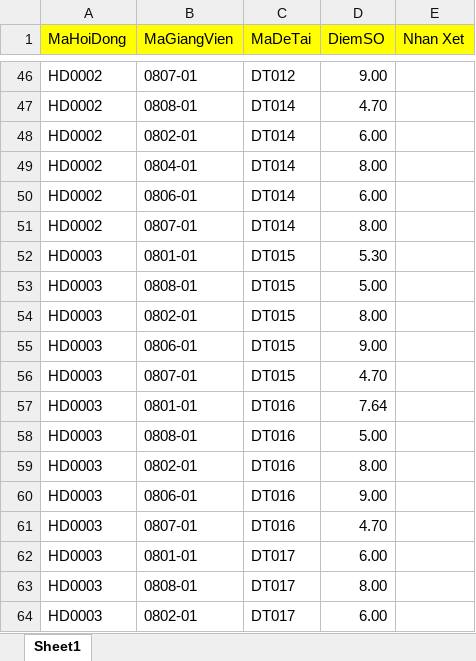
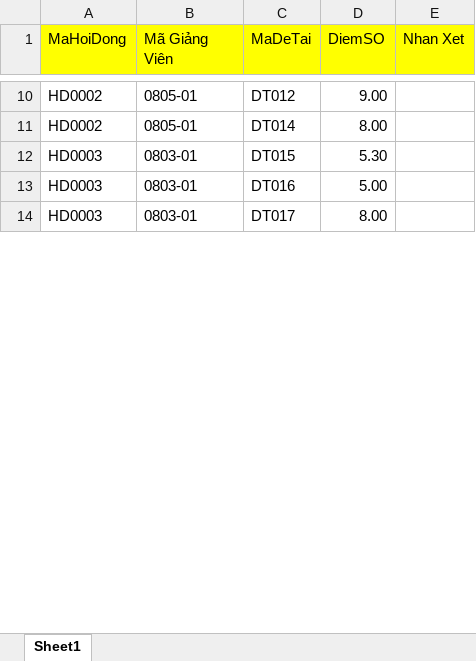
Before and after one commit to VietHoang150298/QuanLyDoAnVer1, an Excel workbook: Content/ExcelFiles/Kết quả Thực Tập Tốt Nghiệp.xlsx, sheet Sheet1, drawn as a sheet; only a part is shown, gaps mark what is left out; values as stored, in another font and other column widths than the file's, no borders; removed rows and columns are numbered as before the commit, all else as after; the diff covers the shown part only; the diff names each change by its address in the sheet, - before the commit and + after, or states it on an @@ line.

```diff
--- a/Content/ExcelFiles/Kết quả Thực Tập Tốt Nghiệp.xlsx (sheet Sheet1)
+++ b/Content/ExcelFiles/Kết quả Thực Tập Tốt Nghiệp.xlsx (sheet Sheet1)
-B1: MaGiangVien
+B1: Mã Giảng Viên
-B10 (Mã Giảng Viên): 0807-01
+B10 (Mã Giảng Viên): 0805-01
-row 47: HD0002 | 0808-01 | DT014 | 4.70
-row 48: HD0002 | 0802-01 | DT014 | 6.00
-B11 (Mã Giảng Viên): 0804-01
+B11 (Mã Giảng Viên): 0805-01
-row 50: HD0002 | 0806-01 | DT014 | 6.00
-row 51: HD0002 | 0807-01 | DT014 | 8.00
-B12 (Mã Giảng Viên): 0801-01
+B12 (Mã Giảng Viên): 0803-01
-row 53: HD0003 | 0808-01 | DT015 | 5.00
-row 54: HD0003 | 0802-01 | DT015 | 8.00
-row 55: HD0003 | 0806-01 | DT015 | 9.00
-row 56: HD0003 | 0807-01 | DT015 | 4.70
-row 57: HD0003 | 0801-01 | DT016 | 7.64
-B13 (Mã Giảng Viên): 0808-01
+B13 (Mã Giảng Viên): 0803-01
-row 59: HD0003 | 0802-01 | DT016 | 8.00
-row 60: HD0003 | 0806-01 | DT016 | 9.00
-row 61: HD0003 | 0807-01 | DT016 | 4.70
-row 62: HD0003 | 0801-01 | DT017 | 6.00
-B14 (Mã Giảng Viên): 0808-01
+B14 (Mã Giảng Viên): 0803-01
-row 64: HD0003 | 0802-01 | DT017 | 6.00
```
Also changed, not shown: 86 removed rows and 24 edited cells elsewhere in this sheet, 20 other files.
